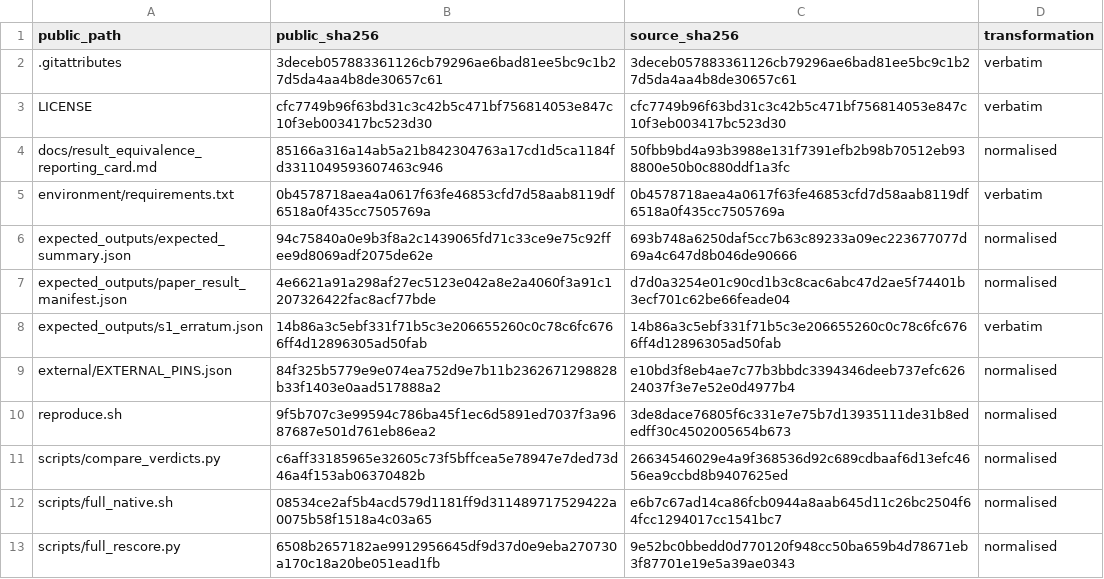
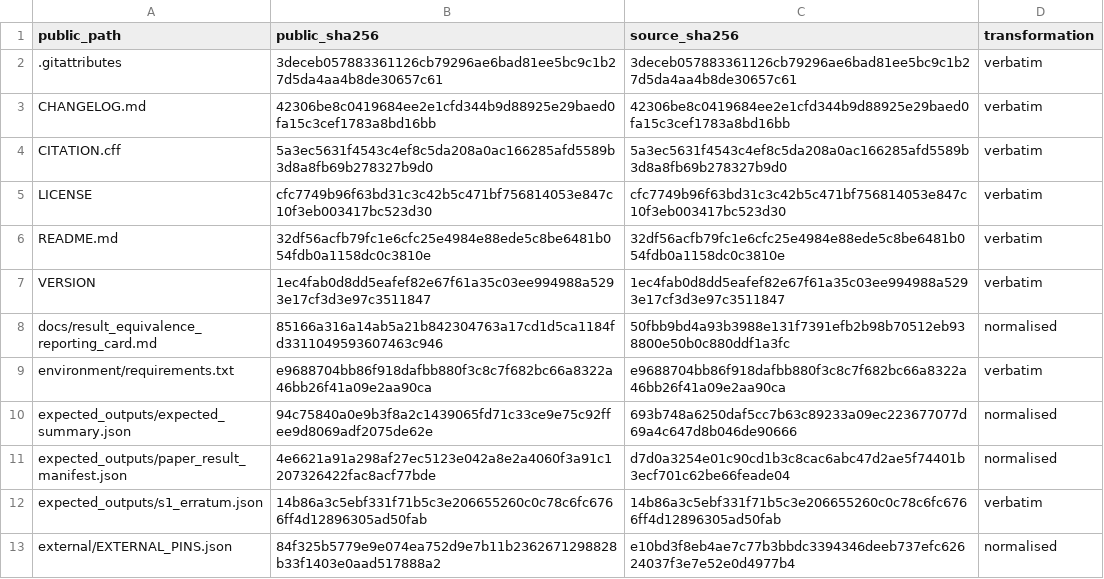
Before and after one commit to mastermind-fa/text2cypher-scorer-audit-artifact, a CSV file: provenance/public_file_provenance.csv, drawn as a sheet; only a part is shown; the shorter side is filled out with more unchanged rows; the diff covers the shown part only.

```diff
--- a/provenance/public_file_provenance.csv
+++ b/provenance/public_file_provenance.csv
@@ -2,5 +2,9 @@ public_path,public_sha256,source_sha256,transformation
 .gitattributes,3deceb057883361126cb79296ae6bad81ee5bc9c1b27d5da4aa4b8de30657c61,3deceb057883361126cb79296ae6bad81ee5bc9c1b27d5da4aa4b8de30657c61,verbatim
+CHANGELOG.md,42306be8c0419684ee2e1cfd344b9d88925e29baed0fa15c3cef1783a8bd16bb,42306be8c0419684ee2e1cfd344b9d88925e29baed0fa15c3cef1783a8bd16bb,verbatim
+CITATION.cff,5a3ec5631f4543c4ef8c5da208a0ac166285afd5589b3d8a8fb69b278327b9d0,5a3ec5631f4543c4ef8c5da208a0ac166285afd5589b3d8a8fb69b278327b9d0,verbatim
 LICENSE,cfc7749b96f63bd31c3c42b5c471bf756814053e847c10f3eb003417bc523d30,cfc7749b96f63bd31c3c42b5c471bf756814053e847c10f3eb003417bc523d30,verbatim
+README.md,32df56acfb79fc1e6cfc25e4984e88ede5c8be6481b054fdb0a1158dc0c3810e,32df56acfb79fc1e6cfc25e4984e88ede5c8be6481b054fdb0a1158dc0c3810e,verbatim
+VERSION,1ec4fab0d8dd5eafef82e67f61a35c03ee994988a5293e17cf3d3e97c3511847,1ec4fab0d8dd5eafef82e67f61a35c03ee994988a5293e17cf3d3e97c3511847,verbatim
 docs/result_equivalence_reporting_card.md,85166a316a14ab5a21b842304763a17cd1d5ca1184fd3311049593607463c946,50fbb9bd4a93b3988e131f7391efb2b98b70512eb938800e50b0c880ddf1a3fc,normalised
-environment/requirements.txt,0b4578718aea4a0617f63fe46853cfd7d58aab8119df6518a0f435cc7505769a,0b4578718aea4a0617f63fe46853cfd7d58aab8119df6518a0f435cc7505769a,verbatim
+environment/requirements.txt,e9688704bb86f918dafbb880f3c8c7f682bc66a8322a46bb26f41a09e2aa90ca,e9688704bb86f918dafbb880f3c8c7f682bc66a8322a46bb26f41a09e2aa90ca,verbatim
 expected_outputs/expected_summary.json,94c75840a0e9b3f8a2c1439065fd71c33ce9e75c92ffee9d8069adf2075de62e,693b748a6250daf5cc7b63c89233a09ec223677077d69a4c647d8b046de90666,normalised
```
Also changed, not shown: 8 added rows and 29 moved rows elsewhere in this file, 13 other files.
